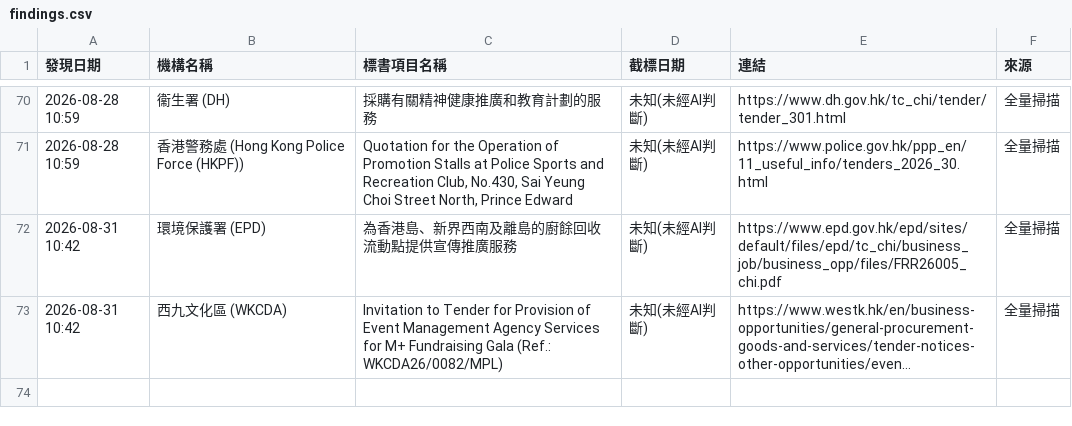
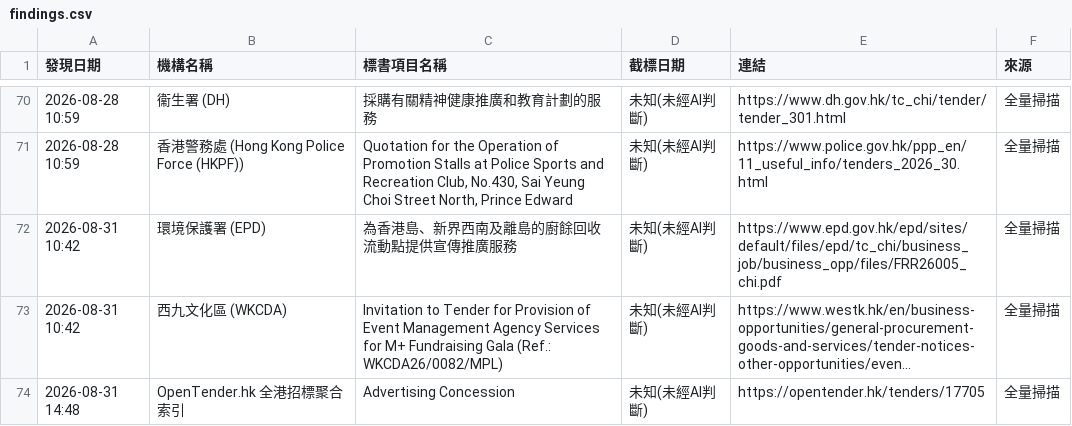
Before and after one commit to SSHKLTD/autotender, a CSV file: playwright-scanner/state/findings.csv, drawn as a sheet; only a part is shown, gaps mark what is left out; long unchanged cells end in …; the diff names each change by its address in the sheet, - before the commit and + after, or states it on an @@ line.

Commit message:
chore: update playwright scanner state and findings [skip ci]

```diff
--- a/playwright-scanner/state/findings.csv
+++ b/playwright-scanner/state/findings.csv
+row 74: 2026-08-31 14:48 | OpenTender.hk 全港招標聚合索引 | Advertising Concession | 未知(未經AI判斷) | https://opentender.hk/tenders/17705 | 全量掃描
```
Also changed, not shown: 1 other file.
